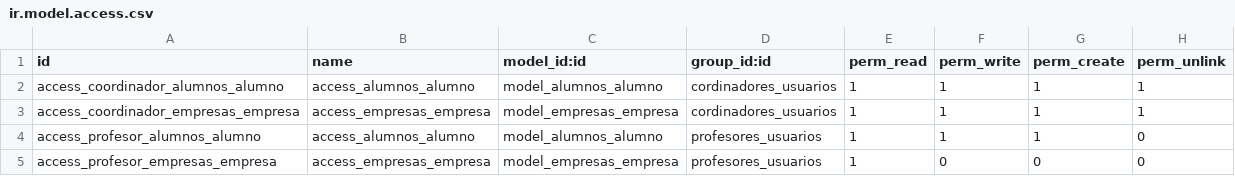
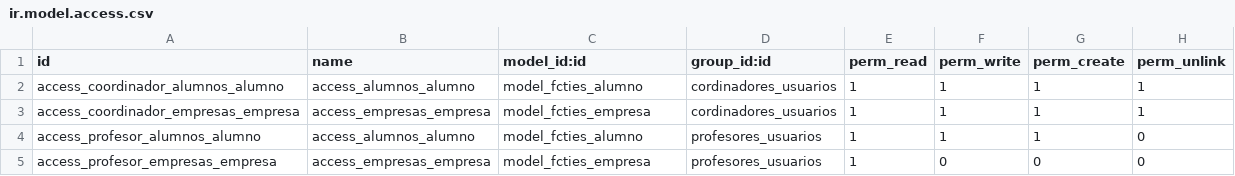
Before and after one commit to josebuenoluis/codigos, a CSV file: docker/docker_ubuntu/volumesOdoo/addons/fcties/security/ir.model.access.csv, drawn as a sheet.

```diff
--- a/docker/docker_ubuntu/volumesOdoo/addons/fcties/security/ir.model.access.csv
+++ b/docker/docker_ubuntu/volumesOdoo/addons/fcties/security/ir.model.access.csv
@@ -1,5 +1,5 @@
 id,name,model_id:id,group_id:id,perm_read,perm_write,perm_create,perm_unlink
-access_coordinador_alumnos_alumno,access_alumnos_alumno,model_alumnos_alumno,cordinadores_usuarios,1,1,1,1
-access_coordinador_empresas_empresa,access_empresas_empresa,model_empresas_empresa,cordinadores_usuarios,1,1,1,1
-access_profesor_alumnos_alumno,access_alumnos_alumno,model_alumnos_alumno,profesores_usuarios,1,1,1,0
-access_profesor_empresas_empresa,access_empresas_empresa,model_empresas_empresa,profesores_usuarios,1,0,0,0
+access_coordinador_alumnos_alumno,access_alumnos_alumno,model_fcties_alumno,cordinadores_usuarios,1,1,1,1
+access_coordinador_empresas_empresa,access_empresas_empresa,model_fcties_empresa,cordinadores_usuarios,1,1,1,1
+access_profesor_alumnos_alumno,access_alumnos_alumno,model_fcties_alumno,profesores_usuarios,1,1,1,0
+access_profesor_empresas_empresa,access_empresas_empresa,model_fcties_empresa,profesores_usuarios,1,0,0,0
```
Also changed, not shown: 6 other files.
